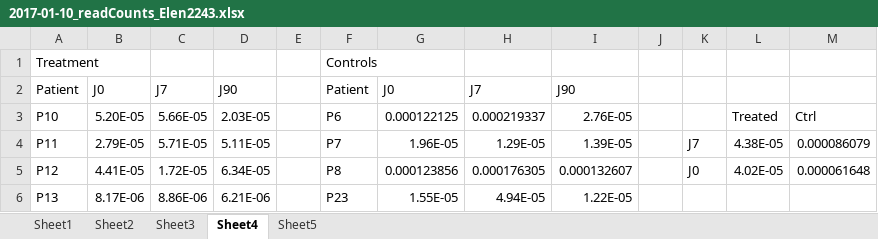
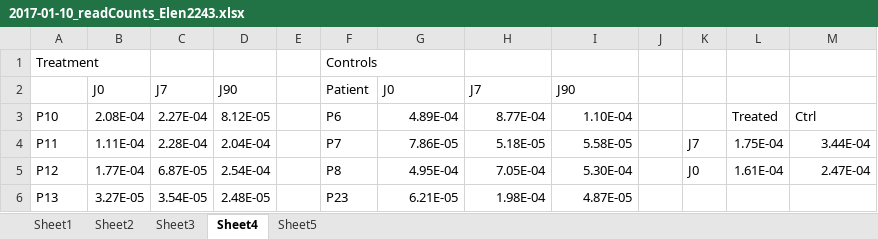
Before and after one commit to Jeremieauger/codingTheMicrobiome, an Excel workbook: r/2017-01-10_readCounts_Elen2243.xlsx, sheet Sheet4, drawn as a sheet; only a part is shown; values as stored, in another font and other column widths than the file's, no borders; charts and pictures not drawn; the diff covers the shown part only; the diff names each change by its address in the sheet, - before the commit and + after, or states it on an @@ line.

```diff
--- a/r/2017-01-10_readCounts_Elen2243.xlsx (sheet Sheet4)
+++ b/r/2017-01-10_readCounts_Elen2243.xlsx (sheet Sheet4)
-A2: Patient
+A2: (empty)
-B3: 5.20E-05
+B3: 2.08E-04
-C3: 5.66E-05
+C3: 2.27E-04
-D3: 2.03E-05
+D3: 8.12E-05
-G3: 0.000122125
+G3: 4.89E-04
-H3: 0.000219337
+H3: 8.77E-04
-I3: 2.76E-05
+I3: 1.10E-04
-B4: 2.79E-05
+B4: 1.11E-04
-C4: 5.71E-05
+C4: 2.28E-04
-D4: 5.11E-05
+D4: 2.04E-04
-G4: 1.96E-05
+G4: 7.86E-05
-H4: 1.29E-05
+H4: 5.18E-05
-I4: 1.39E-05
+I4: 5.58E-05
-L4: 4.38E-05
+L4: 1.75E-04
-M4: 0.000086079
+M4: 3.44E-04
-B5: 4.41E-05
+B5: 1.77E-04
-C5: 1.72E-05
+C5: 6.87E-05
-D5: 6.34E-05
+D5: 2.54E-04
-G5: 0.000123856
+G5: 4.95E-04
-H5: 0.000176305
+H5: 7.05E-04
-I5: 0.000132607
+I5: 5.30E-04
-L5: 4.02E-05
+L5: 1.61E-04
-M5: 0.000061648
+M5: 2.47E-04
-B6: 8.17E-06
+B6: 3.27E-05
-C6: 8.86E-06
+C6: 3.54E-05
-D6: 6.21E-06
+D6: 2.48E-05
-G6: 1.55E-05
+G6: 6.21E-05
-H6: 4.94E-05
+H6: 1.98E-04
-I6: 1.22E-05
+I6: 4.87E-05
```
Also changed, not shown: 1 added row, 1 removed row and 52 edited cells elsewhere in this sheet, sheet Sheet2, sheet Sheet1, sheet Sheet5, sheet Sheet3, charts or pictures, 15 other files.
